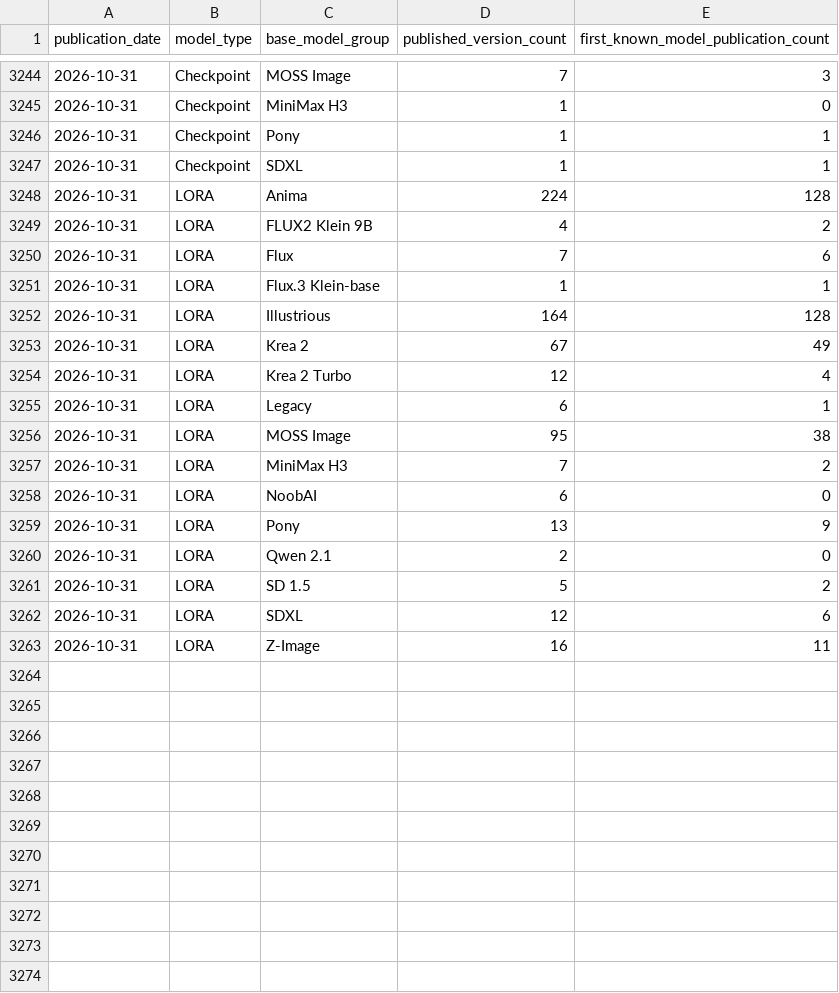
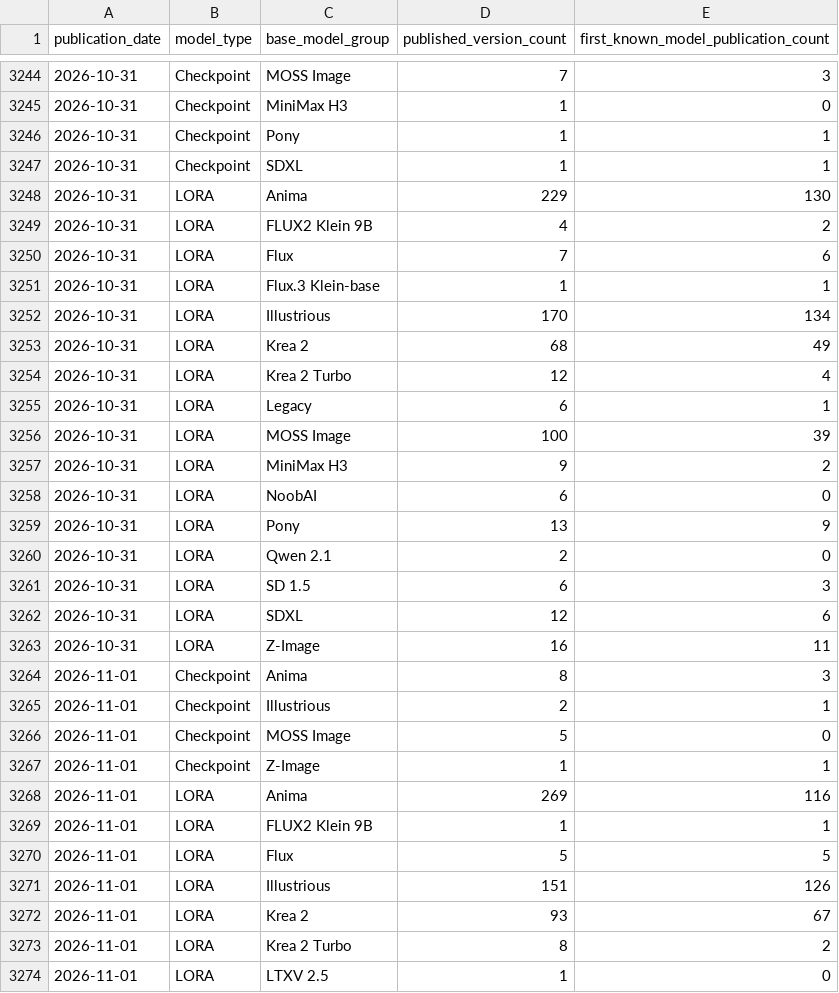
Before and after one commit to Shiba-2-shiba/civiresearch-experimental, a CSV file: data/exports/publication_daily_counts.csv, drawn as a sheet; only a part is shown, gaps mark what is left out; the diff covers the shown part only.

```diff
--- a/data/exports/publication_daily_counts.csv
+++ b/data/exports/publication_daily_counts.csv
@@ -3247,3 +3247,3 @@ publication_date,model_type,base_model_group,published_version_count,first_known
 2026-10-31,Checkpoint,SDXL,1,1
-2026-10-31,LORA,Anima,224,128
+2026-10-31,LORA,Anima,229,130
 2026-10-31,LORA,FLUX2 Klein 9B,4,2
@@ -3251,8 +3251,8 @@ publication_date,model_type,base_model_group,published_version_count,first_known
 2026-10-31,LORA,Flux.3 Klein-base,1,1
-2026-10-31,LORA,Illustrious,164,128
-2026-10-31,LORA,Krea 2,67,49
+2026-10-31,LORA,Illustrious,170,134
+2026-10-31,LORA,Krea 2,68,49
 2026-10-31,LORA,Krea 2 Turbo,12,4
 2026-10-31,LORA,Legacy,6,1
-2026-10-31,LORA,MOSS Image,95,38
-2026-10-31,LORA,MiniMax H3,7,2
+2026-10-31,LORA,MOSS Image,100,39
+2026-10-31,LORA,MiniMax H3,9,2
 2026-10-31,LORA,NoobAI,6,0
@@ -3260,4 +3260,15 @@ publication_date,model_type,base_model_group,published_version_count,first_known
 2026-10-31,LORA,Qwen 2.1,2,0
-2026-10-31,LORA,SD 1.5,5,2
+2026-10-31,LORA,SD 1.5,6,3
 2026-10-31,LORA,SDXL,12,6
 2026-10-31,LORA,Z-Image,16,11
+2026-11-01,Checkpoint,Anima,8,3
+2026-11-01,Checkpoint,Illustrious,2,1
+2026-11-01,Checkpoint,MOSS Image,5,0
+2026-11-01,Checkpoint,Z-Image,1,1
+2026-11-01,LORA,Anima,269,116
+2026-11-01,LORA,FLUX2 Klein 9B,1,1
+2026-11-01,LORA,Flux,5,5
+2026-11-01,LORA,Illustrious,151,126
+2026-11-01,LORA,Krea 2,93,67
+2026-11-01,LORA,Krea 2 Turbo,8,2
+2026-11-01,LORA,LTXV 2.5,1,0
```
Also changed, not shown: 8 added rows and 44 edited cells elsewhere in this file, data/daily_counts.csv, data/exports/daily_counts.csv, 11 other files.
